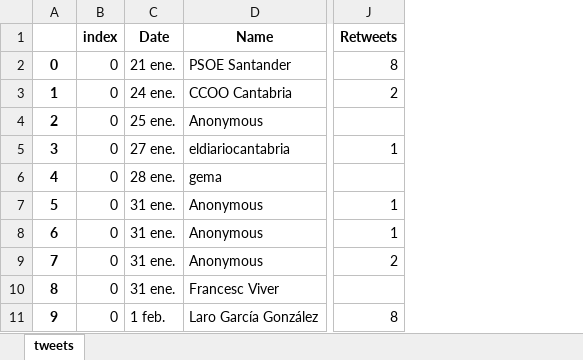
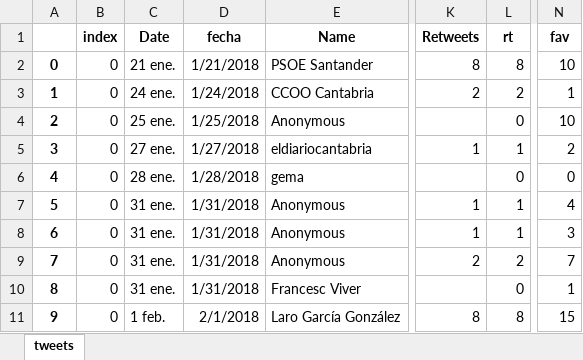
Before and after one commit to GIST-UNICAN/TWEETS--py, an Excel workbook: output_sentimientos.xlsx, sheet tweets, drawn as a sheet; only a part is shown, gaps mark what is left out; values as stored, in another font and other column widths than the file's, no borders; the diff names each change by its address in the sheet, - before the commit and + after, or states it on an @@ line.

Commit message:
sentimiento

```diff
--- a/output_sentimientos.xlsx (sheet tweets)
+++ b/output_sentimientos.xlsx (sheet tweets)
+column D (fecha), rows 2-11: 1/21/2018 | 1/24/2018 | 1/25/2018 | 1/27/2018 | 1/28/2018 | 1/31/2018 | 1/31/2018 | 1/31/2018 | 1/31/2018 | 2/1/2018
+column L (rt), rows 2-11: 8 | 2 | 0 | 1 | 0 | 1 | 1 | 2 | 0 | 8
+column N (fav), rows 2-11: 10 | 1 | 10 | 2 | 0 | 4 | 3 | 7 | 1 | 15
```
Also changed, not shown: 1 other file.
